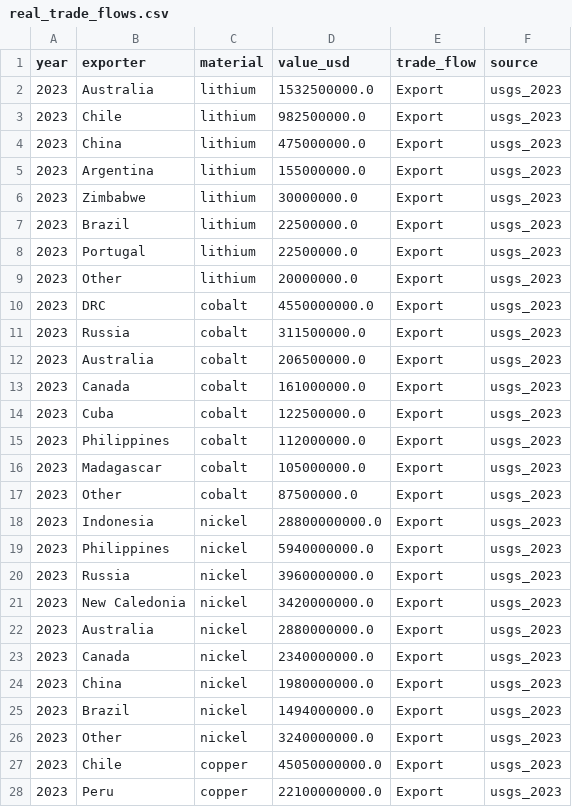
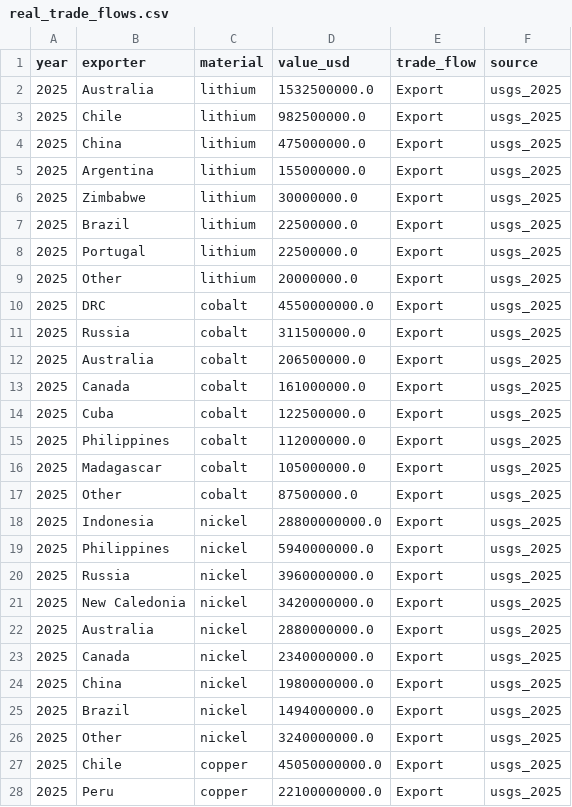
Before and after one commit to OnsKoukiPro/claritychains-model, a CSV file: data/raw/real_trade_flows.csv, drawn as a sheet; only a part is shown; the diff covers the shown part only.

Commit message:
update data source origin

```diff
--- a/data/raw/real_trade_flows.csv
+++ b/data/raw/real_trade_flows.csv
@@ -1,28 +1,28 @@
 year,exporter,material,value_usd,trade_flow,source
-2023,Australia,lithium,1532500000.0,Export,usgs_2023
-2023,Chile,lithium,982500000.0,Export,usgs_2023
-2023,China,lithium,475000000.0,Export,usgs_2023
-2023,Argentina,lithium,155000000.0,Export,usgs_2023
-2023,Zimbabwe,lithium,30000000.0,Export,usgs_2023
-2023,Brazil,lithium,22500000.0,Export,usgs_2023
-2023,Portugal,lithium,22500000.0,Export,usgs_2023
-2023,Other,lithium,20000000.0,Export,usgs_2023
-2023,DRC,cobalt,4550000000.0,Export,usgs_2023
-2023,Russia,cobalt,311500000.0,Export,usgs_2023
-2023,Australia,cobalt,206500000.0,Export,usgs_2023
-2023,Canada,cobalt,161000000.0,Export,usgs_2023
-2023,Cuba,cobalt,122500000.0,Export,usgs_2023
-2023,Philippines,cobalt,112000000.0,Export,usgs_2023
-2023,Madagascar,cobalt,105000000.0,Export,usgs_2023
-2023,Other,cobalt,87500000.0,Export,usgs_2023
-2023,Indonesia,nickel,28800000000.0,Export,usgs_2023
-2023,Philippines,nickel,5940000000.0,Export,usgs_2023
-2023,Russia,nickel,3960000000.0,Export,usgs_2023
-2023,New Caledonia,nickel,3420000000.0,Export,usgs_2023
-2023,Australia,nickel,2880000000.0,Export,usgs_2023
-2023,Canada,nickel,2340000000.0,Export,usgs_2023
-2023,China,nickel,1980000000.0,Export,usgs_2023
-2023,Brazil,nickel,1494000000.0,Export,usgs_2023
-2023,Other,nickel,3240000000.0,Export,usgs_2023
-2023,Chile,copper,45050000000.0,Export,usgs_2023
-2023,Peru,copper,22100000000.0,Export,usgs_2023
+2025,Australia,lithium,1532500000.0,Export,usgs_2025
+2025,Chile,lithium,982500000.0,Export,usgs_2025
+2025,China,lithium,475000000.0,Export,usgs_2025
+2025,Argentina,lithium,155000000.0,Export,usgs_2025
+2025,Zimbabwe,lithium,30000000.0,Export,usgs_2025
+2025,Brazil,lithium,22500000.0,Export,usgs_2025
+2025,Portugal,lithium,22500000.0,Export,usgs_2025
+2025,Other,lithium,20000000.0,Export,usgs_2025
+2025,DRC,cobalt,4550000000.0,Export,usgs_2025
+2025,Russia,cobalt,311500000.0,Export,usgs_2025
+2025,Australia,cobalt,206500000.0,Export,usgs_2025
+2025,Canada,cobalt,161000000.0,Export,usgs_2025
+2025,Cuba,cobalt,122500000.0,Export,usgs_2025
+2025,Philippines,cobalt,112000000.0,Export,usgs_2025
+2025,Madagascar,cobalt,105000000.0,Export,usgs_2025
+2025,Other,cobalt,87500000.0,Export,usgs_2025
+2025,Indonesia,nickel,28800000000.0,Export,usgs_2025
+2025,Philippines,nickel,5940000000.0,Export,usgs_2025
+2025,Russia,nickel,3960000000.0,Export,usgs_2025
+2025,New Caledonia,nickel,3420000000.0,Export,usgs_2025
+2025,Australia,nickel,2880000000.0,Export,usgs_2025
+2025,Canada,nickel,2340000000.0,Export,usgs_2025
+2025,China,nickel,1980000000.0,Export,usgs_2025
+2025,Brazil,nickel,1494000000.0,Export,usgs_2025
+2025,Other,nickel,3240000000.0,Export,usgs_2025
+2025,Chile,copper,45050000000.0,Export,usgs_2025
+2025,Peru,copper,22100000000.0,Export,usgs_2025
```
Also changed, not shown: 32 edited cells elsewhere in this file, data/raw/trade_flows.csv, 3 other files.
